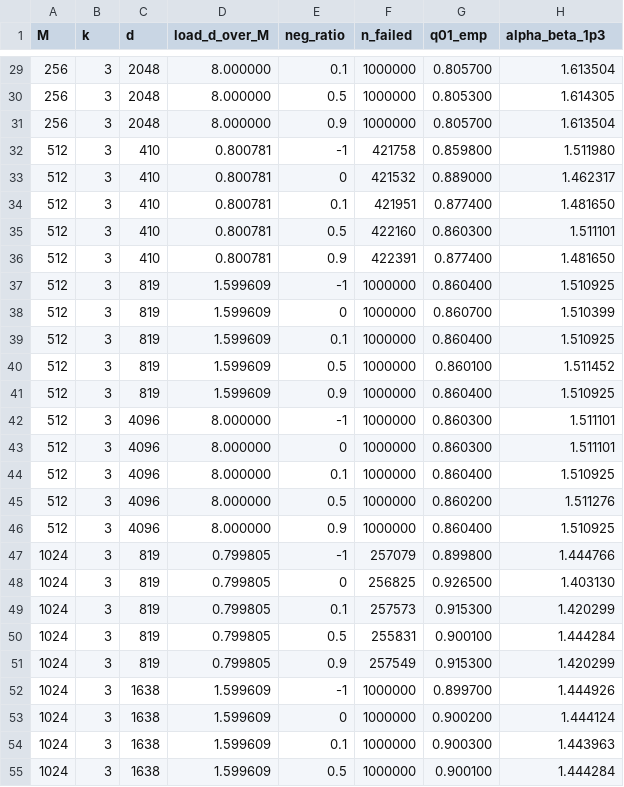
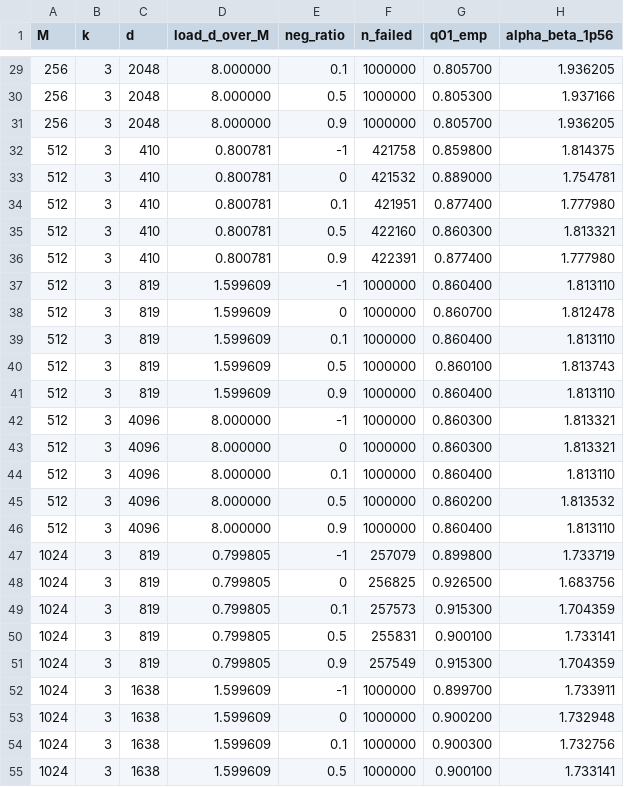
Before and after one commit to whitewum/self-sizing, a CSV file: data/paper/plain-t1-q01-guidance.csv, drawn as a sheet; only a part is shown, gaps mark what is left out; the diff covers the shown part only.

```diff
--- a/data/paper/plain-t1-q01-guidance.csv
+++ b/data/paper/plain-t1-q01-guidance.csv
@@ -1 +1 @@
-M,k,d,load_d_over_M,neg_ratio,n_failed,q01_emp,alpha_beta_1p3
+M,k,d,load_d_over_M,neg_ratio,n_failed,q01_emp,alpha_beta_1p56
@@ -29,27 +29,27 @@ M,k,d,load_d_over_M,neg_ratio,n_failed,q01_emp,alpha_beta_1p3
-256,3,2048,8.000000,0.1,1000000,0.805700,1.613504
-256,3,2048,8.000000,0.5,1000000,0.805300,1.614305
-256,3,2048,8.000000,0.9,1000000,0.805700,1.613504
-512,3,410,0.800781,-1,421758,0.859800,1.511980
-512,3,410,0.800781,0,421532,0.889000,1.462317
-512,3,410,0.800781,0.1,421951,0.877400,1.481650
-512,3,410,0.800781,0.5,422160,0.860300,1.511101
-512,3,410,0.800781,0.9,422391,0.877400,1.481650
-512,3,819,1.599609,-1,1000000,0.860400,1.510925
-512,3,819,1.599609,0,1000000,0.860700,1.510399
-512,3,819,1.599609,0.1,1000000,0.860400,1.510925
-512,3,819,1.599609,0.5,1000000,0.860100,1.511452
-512,3,819,1.599609,0.9,1000000,0.860400,1.510925
-512,3,4096,8.000000,-1,1000000,0.860300,1.511101
-512,3,4096,8.000000,0,1000000,0.860300,1.511101
-512,3,4096,8.000000,0.1,1000000,0.860400,1.510925
-512,3,4096,8.000000,0.5,1000000,0.860200,1.511276
-512,3,4096,8.000000,0.9,1000000,0.860400,1.510925
-1024,3,819,0.799805,-1,257079,0.899800,1.444766
-1024,3,819,0.799805,0,256825,0.926500,1.403130
-1024,3,819,0.799805,0.1,257573,0.915300,1.420299
-1024,3,819,0.799805,0.5,255831,0.900100,1.444284
-1024,3,819,0.799805,0.9,257549,0.915300,1.420299
-1024,3,1638,1.599609,-1,1000000,0.899700,1.444926
-1024,3,1638,1.599609,0,1000000,0.900200,1.444124
-1024,3,1638,1.599609,0.1,1000000,0.900300,1.443963
-1024,3,1638,1.599609,0.5,1000000,0.900100,1.444284
+256,3,2048,8.000000,0.1,1000000,0.805700,1.936205
+256,3,2048,8.000000,0.5,1000000,0.805300,1.937166
+256,3,2048,8.000000,0.9,1000000,0.805700,1.936205
+512,3,410,0.800781,-1,421758,0.859800,1.814375
+512,3,410,0.800781,0,421532,0.889000,1.754781
+512,3,410,0.800781,0.1,421951,0.877400,1.777980
+512,3,410,0.800781,0.5,422160,0.860300,1.813321
+512,3,410,0.800781,0.9,422391,0.877400,1.777980
+512,3,819,1.599609,-1,1000000,0.860400,1.813110
+512,3,819,1.599609,0,1000000,0.860700,1.812478
+512,3,819,1.599609,0.1,1000000,0.860400,1.813110
+512,3,819,1.599609,0.5,1000000,0.860100,1.813743
+512,3,819,1.599609,0.9,1000000,0.860400,1.813110
+512,3,4096,8.000000,-1,1000000,0.860300,1.813321
+512,3,4096,8.000000,0,1000000,0.860300,1.813321
+512,3,4096,8.000000,0.1,1000000,0.860400,1.813110
+512,3,4096,8.000000,0.5,1000000,0.860200,1.813532
+512,3,4096,8.000000,0.9,1000000,0.860400,1.813110
+1024,3,819,0.799805,-1,257079,0.899800,1.733719
+1024,3,819,0.799805,0,256825,0.926500,1.683756
+1024,3,819,0.799805,0.1,257573,0.915300,1.704359
+1024,3,819,0.799805,0.5,255831,0.900100,1.733141
+1024,3,819,0.799805,0.9,257549,0.915300,1.704359
+1024,3,1638,1.599609,-1,1000000,0.899700,1.733911
+1024,3,1638,1.599609,0,1000000,0.900200,1.732948
+1024,3,1638,1.599609,0.1,1000000,0.900300,1.732756
+1024,3,1638,1.599609,0.5,1000000,0.900100,1.733141
```
Also changed, not shown: 15 added rows and 33 edited cells elsewhere in this file, data/manifest.tsv, 12 other files.
